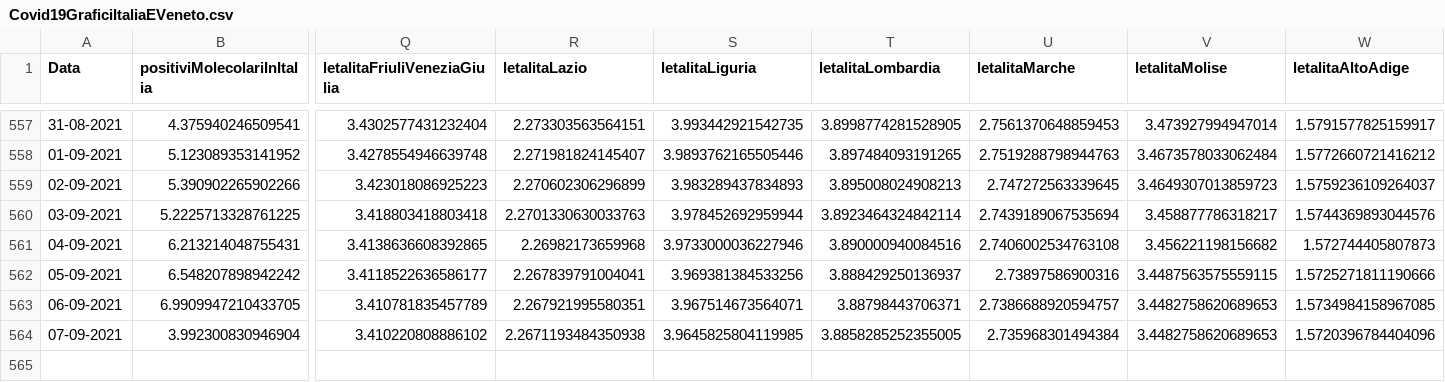
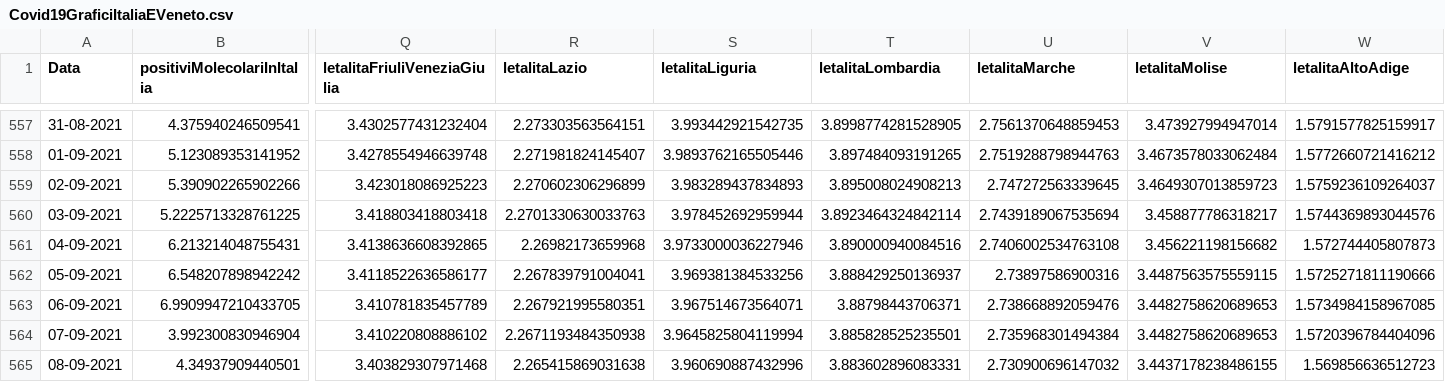
Before and after one commit to DigitalChriAri/Covid, a CSV file: Covid19GraficiItaliaEVeneto.csv, drawn as a sheet; only a part is shown, gaps mark what is left out; rows hold the shown columns only; the diff names each change by its address in the sheet, - before the commit and + after, or states it on an @@ line.

```diff
--- a/Covid19GraficiItaliaEVeneto.csv
+++ b/Covid19GraficiItaliaEVeneto.csv
-U563 (letalitaMarche): 2.7386688920594757
+U563 (letalitaMarche): 2.738668892059476
-S564 (letalitaLiguria): 3.9645825804119985
+S564 (letalitaLiguria): 3.9645825804119994
-T564 (letalitaLombardia): 3.8858285252355005
+T564 (letalitaLombardia): 3.885828525235501
+row 565: 08-09-2021 | 4.34937909440501 | 3.403829307971468 | 2.265415869031638 | 3.960690887432996 | 3.883602896083331 | 2.730900696147032 | 3.4437178238486155 | 1.569856636512723
```
Also changed, not shown: Covid19GraficiTamponiTotaliItaliaEVeneto.csv.
